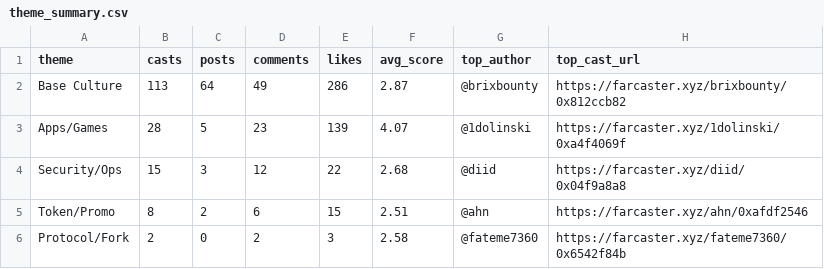
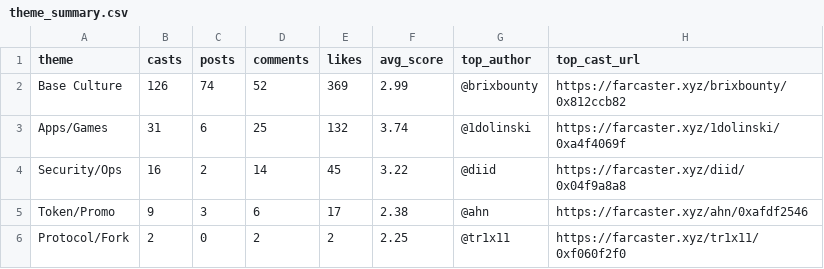
Before and after one commit to ael-dev3/Clawberto-Farcaster-Context, a CSV file: generated/theme_summary.csv, drawn as a sheet.

```diff
--- a/generated/theme_summary.csv
+++ b/generated/theme_summary.csv
@@ -1,6 +1,6 @@
 theme,casts,posts,comments,likes,avg_score,top_author,top_cast_url
-Base Culture,113,64,49,286,2.87,@brixbounty,https://farcaster.xyz/brixbounty/0x812ccb82
-Apps/Games,28,5,23,139,4.07,@1dolinski,https://farcaster.xyz/1dolinski/0xa4f4069f
-Security/Ops,15,3,12,22,2.68,@diid,https://farcaster.xyz/diid/0x04f9a8a8
-Token/Promo,8,2,6,15,2.51,@ahn,https://farcaster.xyz/ahn/0xafdf2546
-Protocol/Fork,2,0,2,3,2.58,@fateme7360,https://farcaster.xyz/fateme7360/0x6542f84b
+Base Culture,126,74,52,369,2.99,@brixbounty,https://farcaster.xyz/brixbounty/0x812ccb82
+Apps/Games,31,6,25,132,3.74,@1dolinski,https://farcaster.xyz/1dolinski/0xa4f4069f
+Security/Ops,16,2,14,45,3.22,@diid,https://farcaster.xyz/diid/0x04f9a8a8
+Token/Promo,9,3,6,17,2.38,@ahn,https://farcaster.xyz/ahn/0xafdf2546
+Protocol/Fork,2,0,2,2,2.25,@tr1x11,https://farcaster.xyz/tr1x11/0xf060f2f0
```
Also changed, not shown: generated/top_casts.csv, public/generated/agent_take.csv, 20 other files.
